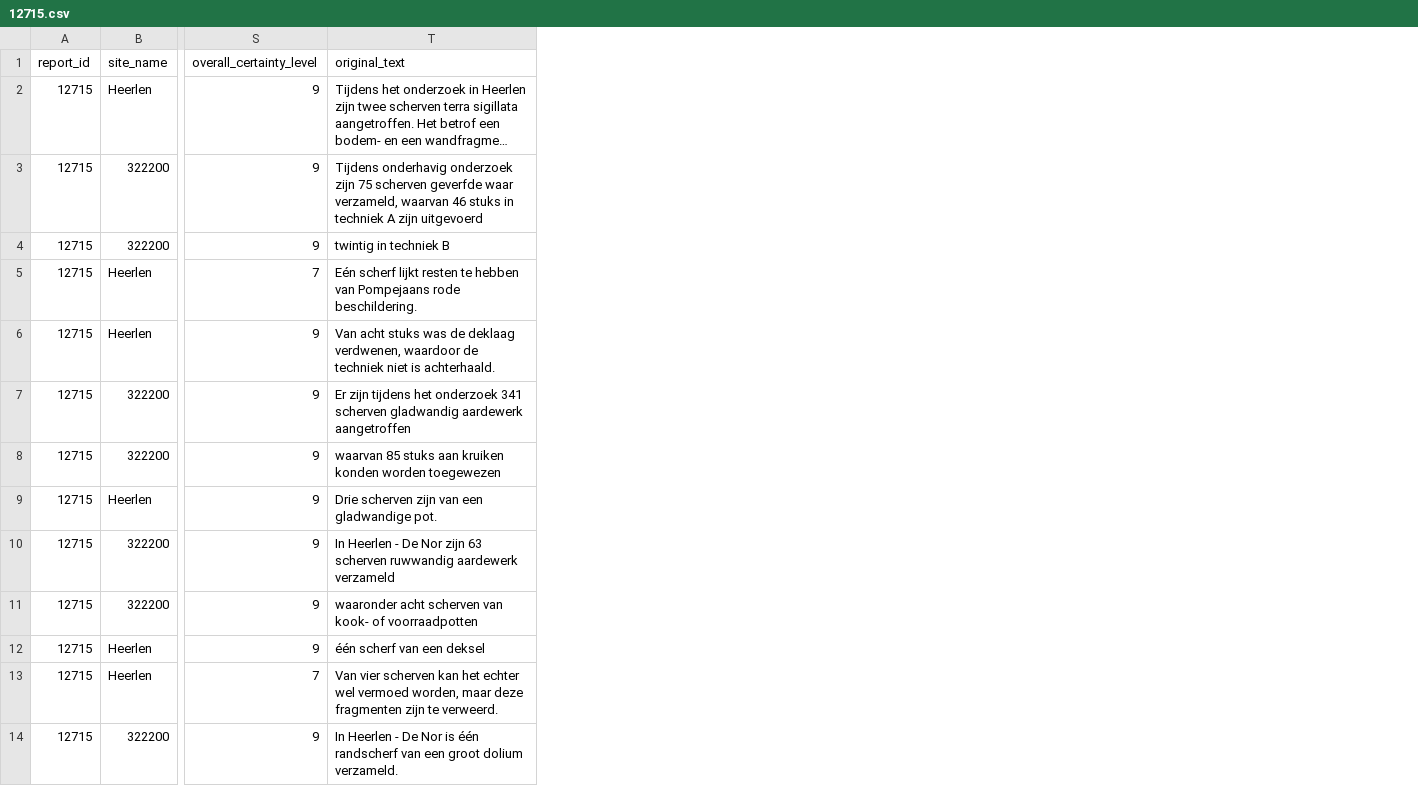
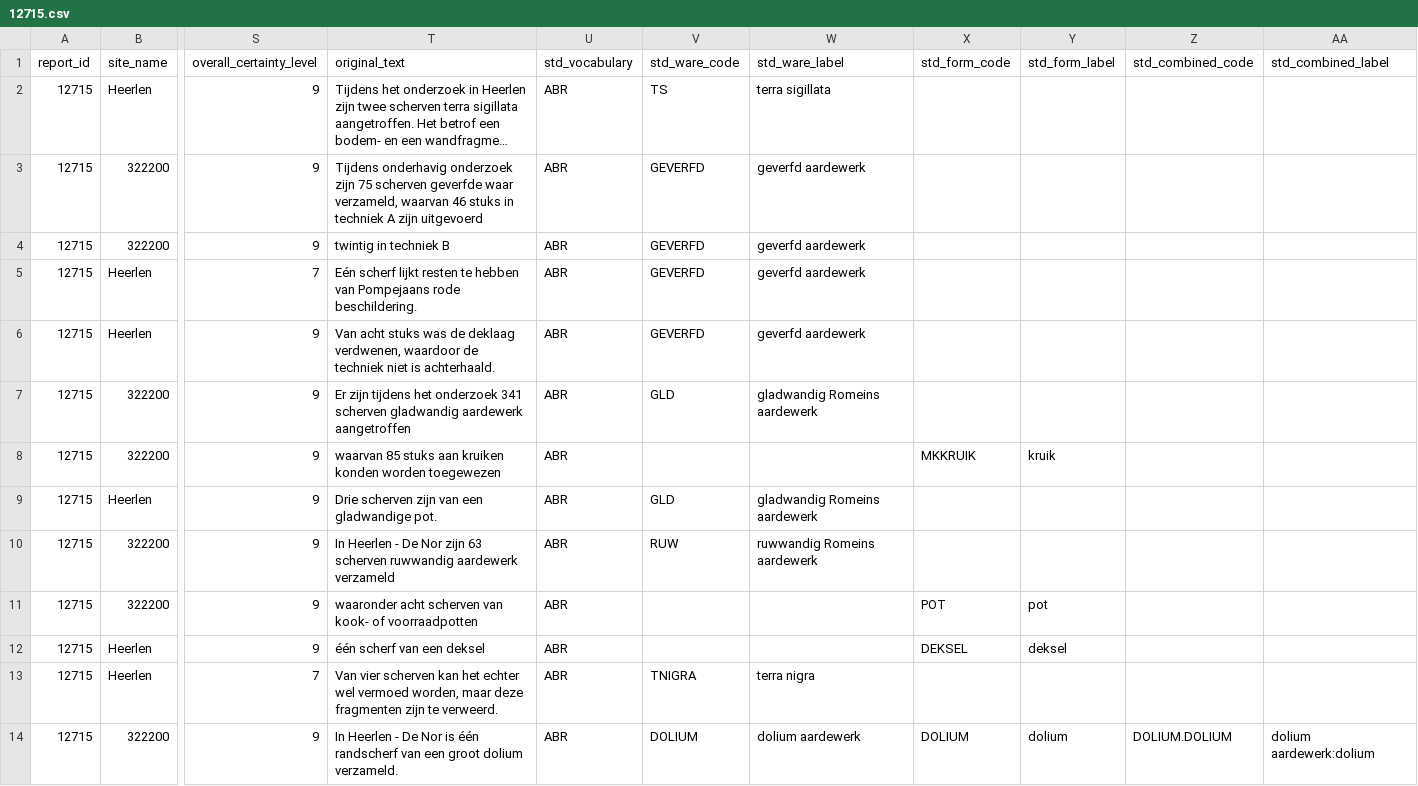
Before and after one commit to joaomessiah/archroen, a CSV file: output_files/reports/south_limburg_villas/12715.csv, drawn as a sheet; only a part is shown, gaps mark what is left out; long unchanged cells end in …; the diff names each change by its address in the sheet, - before the commit and + after, or states it on an @@ line.

Commit message:
ABR: standard-vocabulary

```diff
--- a/output_files/reports/south_limburg_villas/12715.csv
+++ b/output_files/reports/south_limburg_villas/12715.csv
+column U (std_vocabulary), rows 2-14: all ABR
+column V (std_ware_code), rows 2-14: TS | GEVERFD | GEVERFD | GEVERFD | GEVERFD | GLD |  | GLD | RUW |  |  | TNIGRA | DOLIUM
+column W (std_ware_label), rows 2-14: terra sigillata | geverfd aardewerk | geverfd aardewerk | geverfd aardewerk | geverfd aardewerk | gladwandig Romeins aardewerk |  | gladwandig Romeins aardewerk | ruwwandig Romeins aardewerk |  |  | terra nigra | dolium aardewerk
+column X (std_form_code), rows 8-14: MKKRUIK |  |  | POT | DEKSEL |  | DOLIUM
+column Y (std_form_label), rows 8-14: kruik |  |  | pot | deksel |  | dolium
+column Z (std_combined_code), row 14: DOLIUM.DOLIUM
+column AA (std_combined_label), row 14: dolium aardewerk:dolium
```
Also changed, not shown: output_files/reports/south_limburg_villas/12716.csv, output_files/reports/south_limburg_villas/12726.csv, 5 other files.
